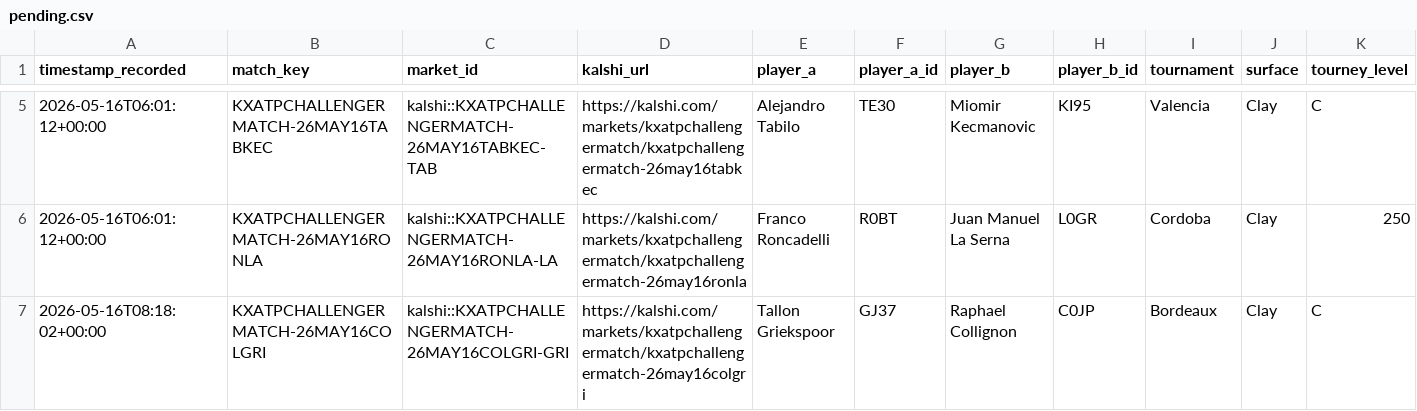
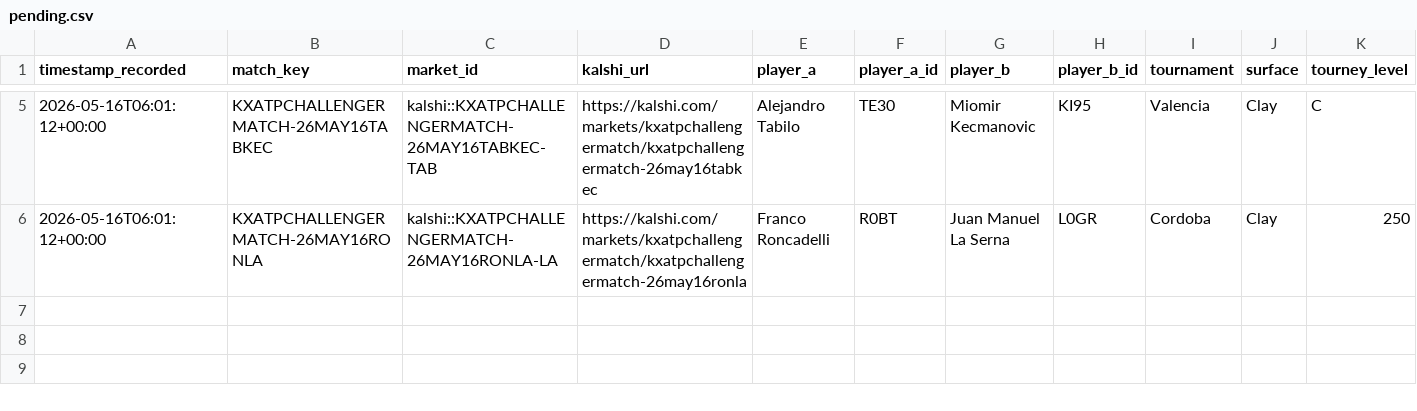
Before and after one commit to TKM6403/tennis-prediction-market, a CSV file: data/paper_trades/pending.csv, drawn as a sheet; only a part is shown, gaps mark what is left out; rows hold the shown columns only; the diff names each change by its address in the sheet, - before the commit and + after, or states it on an @@ line.

```diff
--- a/data/paper_trades/pending.csv
+++ b/data/paper_trades/pending.csv
-row 7: 2026-05-16T08:18:02+00:00 | KXATPCHALLENGERMATCH-26MAY16COLGRI | kalshi::KXATPCHALLENGERMATCH-26MAY16COLGRI-GRI | https://kalshi.com/markets/kxatpchallengermatch/kxatpchallengermatch-26may16colgri | Tallon Griekspoor | GJ37 | Raphael Collignon | C0JP | Bordeaux | Clay | C
```
Also changed, not shown: data/paper_trades/dropped.csv, data/paper_trades/settled.csv, 3 other files.
